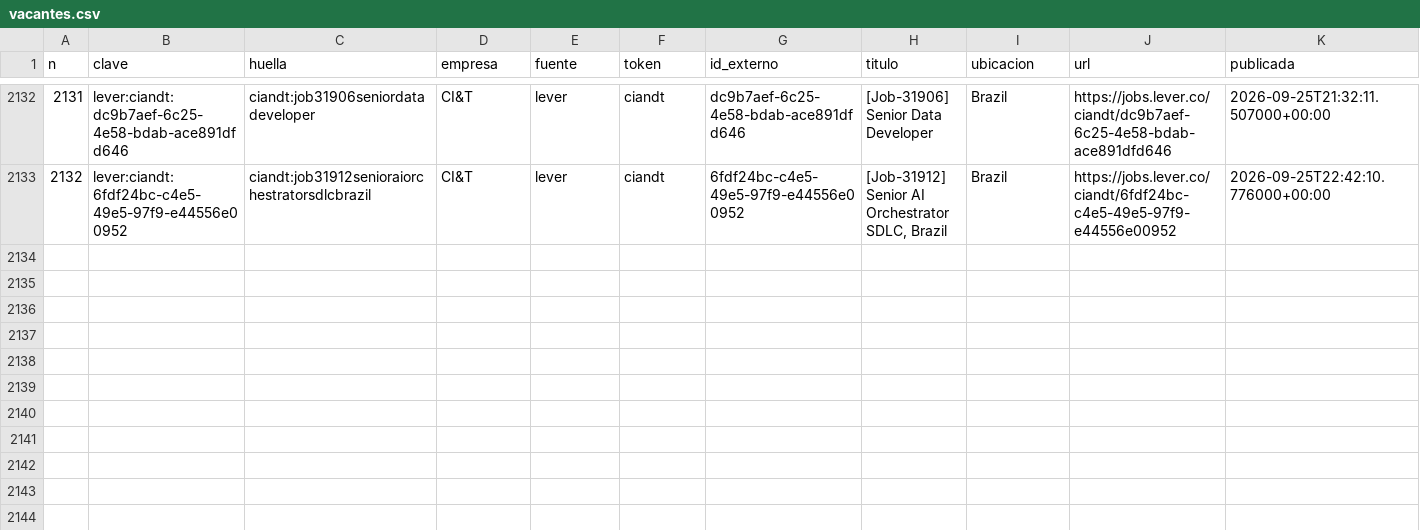
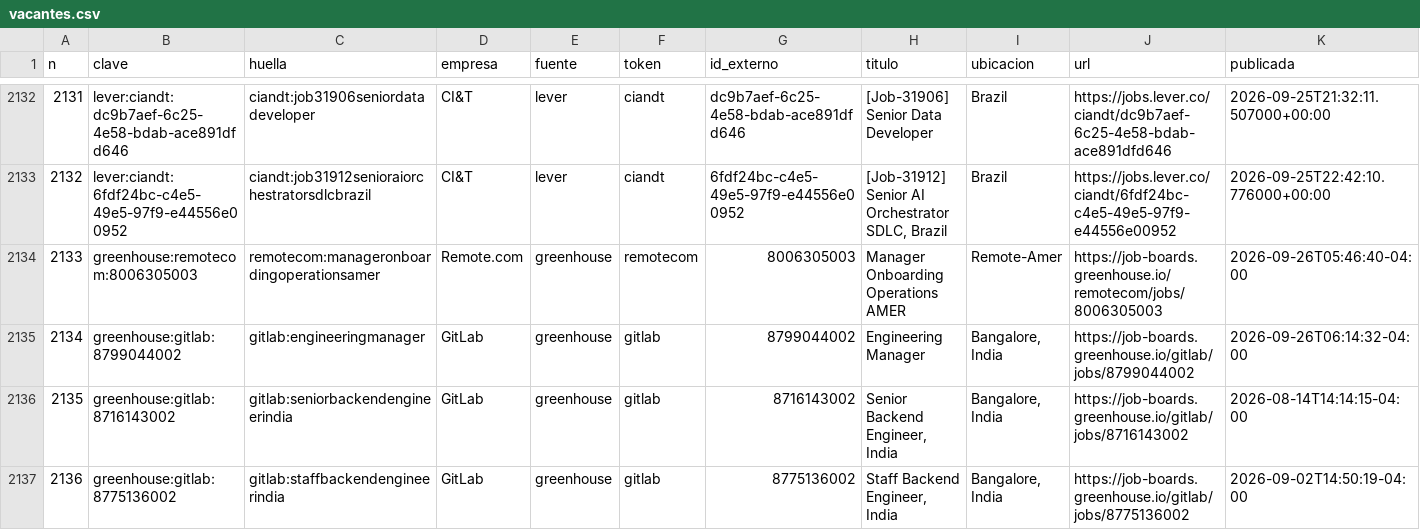
Before and after one commit to juanftoro2006/Radar_Vacantes, a CSV file: data/vacantes.csv, drawn as a sheet; only a part is shown, gaps mark what is left out; rows hold the shown columns only; the diff names each change by its address in the sheet, - before the commit and + after, or states it on an @@ line.

```diff
--- a/data/vacantes.csv
+++ b/data/vacantes.csv
+row 2134: 2133 | greenhouse:remotecom:8006305003 | remotecom:manageronboardingoperationsamer | Remote.com | greenhouse | remotecom | 8006305003 | Manager Onboarding Operations AMER | Remote-Amer | https://job-boards.greenhouse.io/remotecom/jobs/8006305003 | 2026-09-26T05:46:40-04:00
+row 2135: 2134 | greenhouse:gitlab:8799044002 | gitlab:engineeringmanager | GitLab | greenhouse | gitlab | 8799044002 | Engineering Manager | Bangalore, India | https://job-boards.greenhouse.io/gitlab/jobs/8799044002 | 2026-09-26T06:14:32-04:00
+row 2136: 2135 | greenhouse:gitlab:8716143002 | gitlab:seniorbackendengineerindia | GitLab | greenhouse | gitlab | 8716143002 | Senior Backend Engineer, India | Bangalore, India | https://job-boards.greenhouse.io/gitlab/jobs/8716143002 | 2026-08-14T14:14:15-04:00
+row 2137: 2136 | greenhouse:gitlab:8775136002 | gitlab:staffbackendengineerindia | GitLab | greenhouse | gitlab | 8775136002 | Staff Backend Engineer, India | Bangalore, India | https://job-boards.greenhouse.io/gitlab/jobs/8775136002 | 2026-09-02T14:50:19-04:00
```
Also changed, not shown: 1 other file.
